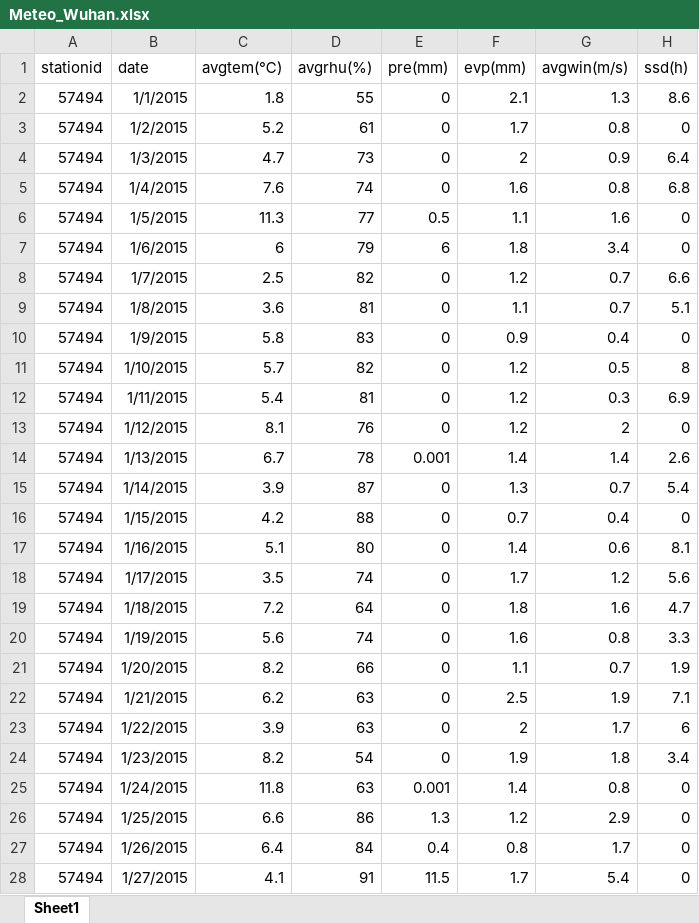
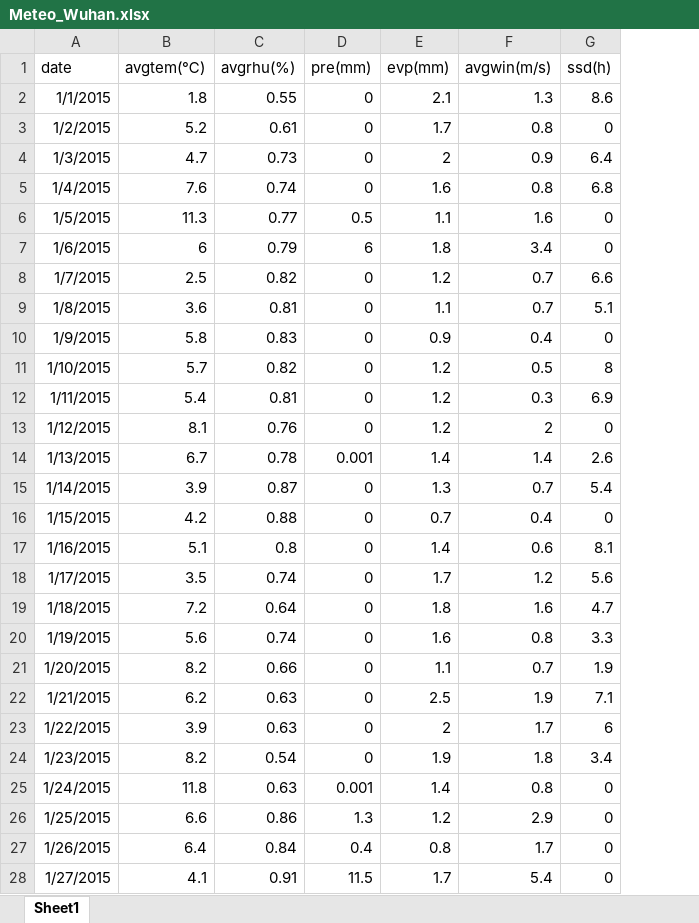
Before and after one commit to lizyagrs/PyLearn, an Excel workbook: Pandas/Meteo_Wuhan.xlsx, sheet Sheet1, drawn as a sheet; only a part is shown; values as stored, in another font and other column widths than the file's, no borders; removed rows and columns are numbered as before the commit, all else as after; the diff covers the shown part only; the diff names each change by its address in the sheet, - before the commit and + after, or states it on an @@ line.

Commit message:
numpy,pandas,matplotlib

```diff
--- a/Pandas/Meteo_Wuhan.xlsx (sheet Sheet1)
+++ b/Pandas/Meteo_Wuhan.xlsx (sheet Sheet1)
-column A (stationid), rows 2-28: all 57494
-C2 (avgrhu(%)): 55
+C2 (avgrhu(%)): 0.55
-C3 (avgrhu(%)): 61
+C3 (avgrhu(%)): 0.61
-C4 (avgrhu(%)): 73
+C4 (avgrhu(%)): 0.73
-C5 (avgrhu(%)): 74
+C5 (avgrhu(%)): 0.74
-C6 (avgrhu(%)): 77
+C6 (avgrhu(%)): 0.77
-C7 (avgrhu(%)): 79
+C7 (avgrhu(%)): 0.79
-C8 (avgrhu(%)): 82
+C8 (avgrhu(%)): 0.82
-C9 (avgrhu(%)): 81
+C9 (avgrhu(%)): 0.81
-C10 (avgrhu(%)): 83
+C10 (avgrhu(%)): 0.83
-C11 (avgrhu(%)): 82
+C11 (avgrhu(%)): 0.82
-C12 (avgrhu(%)): 81
+C12 (avgrhu(%)): 0.81
-C13 (avgrhu(%)): 76
+C13 (avgrhu(%)): 0.76
-C14 (avgrhu(%)): 78
+C14 (avgrhu(%)): 0.78
-C15 (avgrhu(%)): 87
+C15 (avgrhu(%)): 0.87
-C16 (avgrhu(%)): 88
+C16 (avgrhu(%)): 0.88
-C17 (avgrhu(%)): 80
+C17 (avgrhu(%)): 0.8
-C18 (avgrhu(%)): 74
+C18 (avgrhu(%)): 0.74
-C19 (avgrhu(%)): 64
+C19 (avgrhu(%)): 0.64
-C20 (avgrhu(%)): 74
+C20 (avgrhu(%)): 0.74
-C21 (avgrhu(%)): 66
+C21 (avgrhu(%)): 0.66
-C22:C23 (avgrhu(%)): 63
+C22:C23 (avgrhu(%)): 0.63
-C24 (avgrhu(%)): 54
+C24 (avgrhu(%)): 0.54
-C25 (avgrhu(%)): 63
+C25 (avgrhu(%)): 0.63
-C26 (avgrhu(%)): 86
+C26 (avgrhu(%)): 0.86
-C27 (avgrhu(%)): 84
+C27 (avgrhu(%)): 0.84
-C28 (avgrhu(%)): 91
+C28 (avgrhu(%)): 0.91
```
Also changed, not shown: 4 edited cells elsewhere in this sheet, 4 other files.
